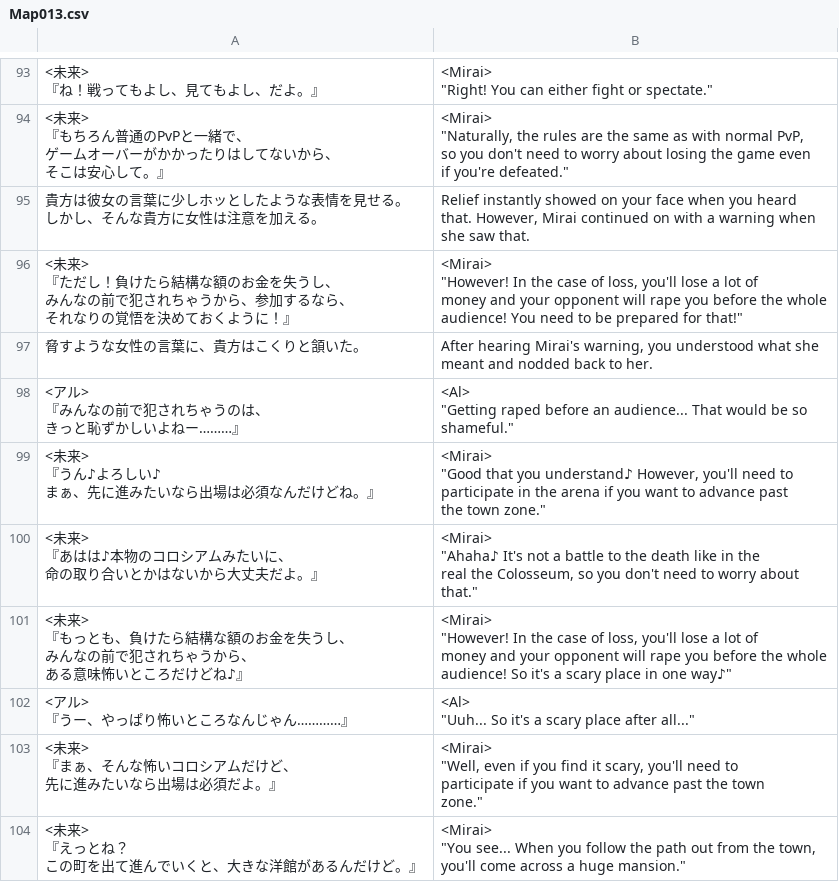
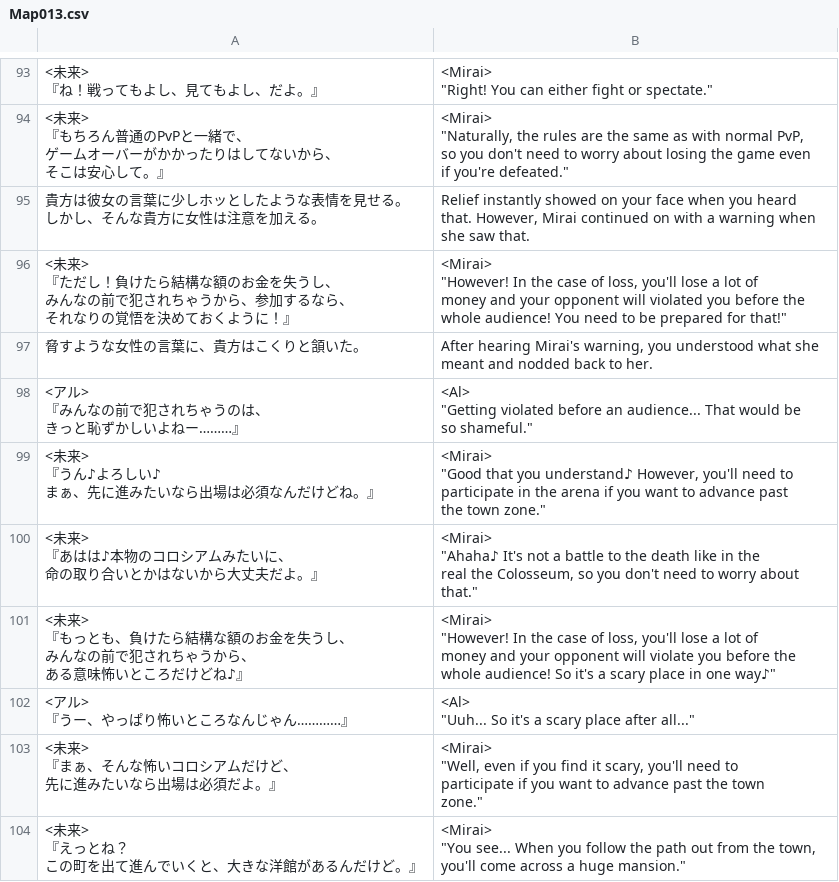
Before and after one commit to PummelsTL/TowerOfAlfimia, a CSV file: www/data/Map013.csv, drawn as a sheet; only a part is shown, gaps mark what is left out.

Commit message:
Update Map013.csv

```diff
--- a/www/data/Map013.csv
+++ b/www/data/Map013.csv
@@ -277,16 +277,16 @@ that. However, Mirai continued on with a warning when
 she saw that."
-"<未来>
-『ただし！負けたら結構な額のお金を失うし、
-　みんなの前で犯されちゃうから、参加するなら、
-　それなりの覚悟を決めておくように！』","<Mirai>
-""However! In the case of loss, you'll lose a lot of
- money and your opponent will rape you before the whole
- audience! You need to be prepared for that!"""
+"<未来>
+『ただし！負けたら結構な額のお金を失うし、
+　みんなの前で犯されちゃうから、参加するなら、
+　それなりの覚悟を決めておくように！』","<Mirai>
+""However! In the case of loss, you'll lose a lot of
+ money and your opponent will violated you before the
+ whole audience! You need to be prepared for that!"""
 "脅すような女性の言葉に、貴方はこくりと頷いた。","After hearing Mirai's warning, you understood what she
 meant and nodded back to her."
-"<アル>
-『みんなの前で犯されちゃうのは、
-　きっと恥ずかしいよねー………』","<Al>
-""Getting raped before an audience... That would be so
- shameful."""
+"<アル>
+『みんなの前で犯されちゃうのは、
+　きっと恥ずかしいよねー………』","<Al>
+""Getting violated before an audience... That would be
+ so shameful."""
 "<未来>
@@ -303,9 +303,9 @@ meant and nodded back to her."
  that."""
-"<未来>
-『もっとも、負けたら結構な額のお金を失うし、
-　みんなの前で犯されちゃうから、
-　ある意味怖いところだけどね♪』","<Mirai>
-""However! In the case of loss, you'll lose a lot of
- money and your opponent will rape you before the whole
- audience! So it's a scary place in one way♪"""
+"<未来>
+『もっとも、負けたら結構な額のお金を失うし、
+　みんなの前で犯されちゃうから、
+　ある意味怖いところだけどね♪』","<Mirai>
+""However! In the case of loss, you'll lose a lot of
+ money and your opponent will violate you before the
+ whole audience! So it's a scary place in one way♪"""
 "<アル>
```
